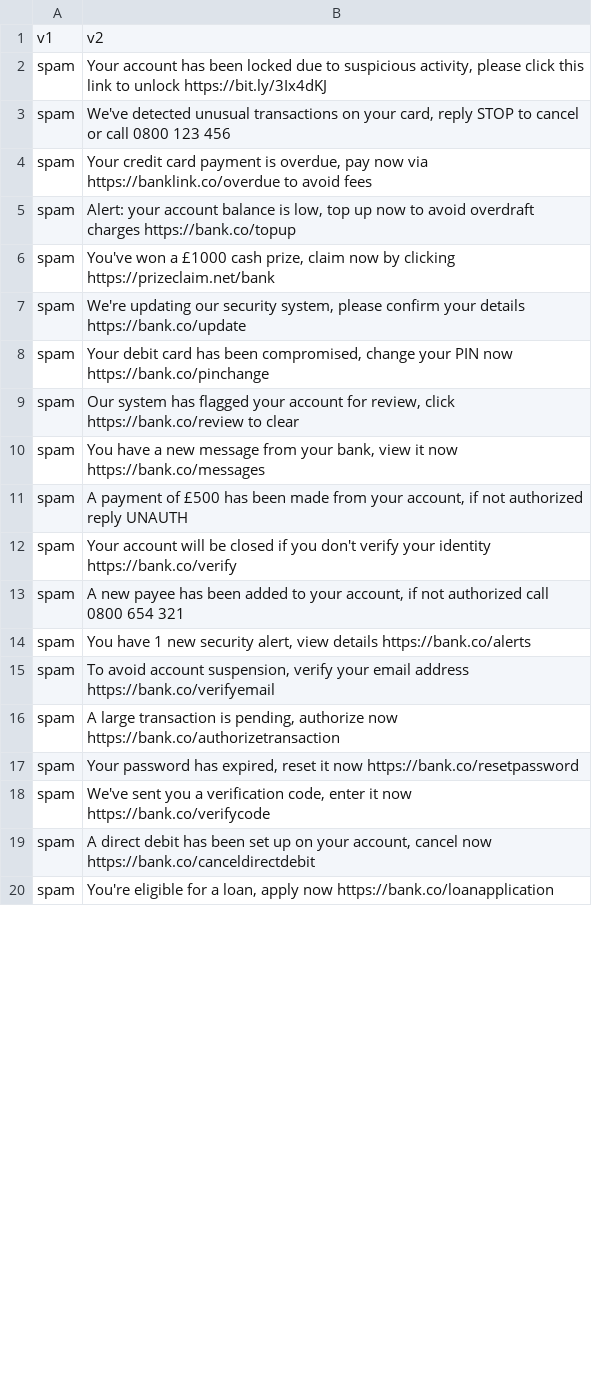
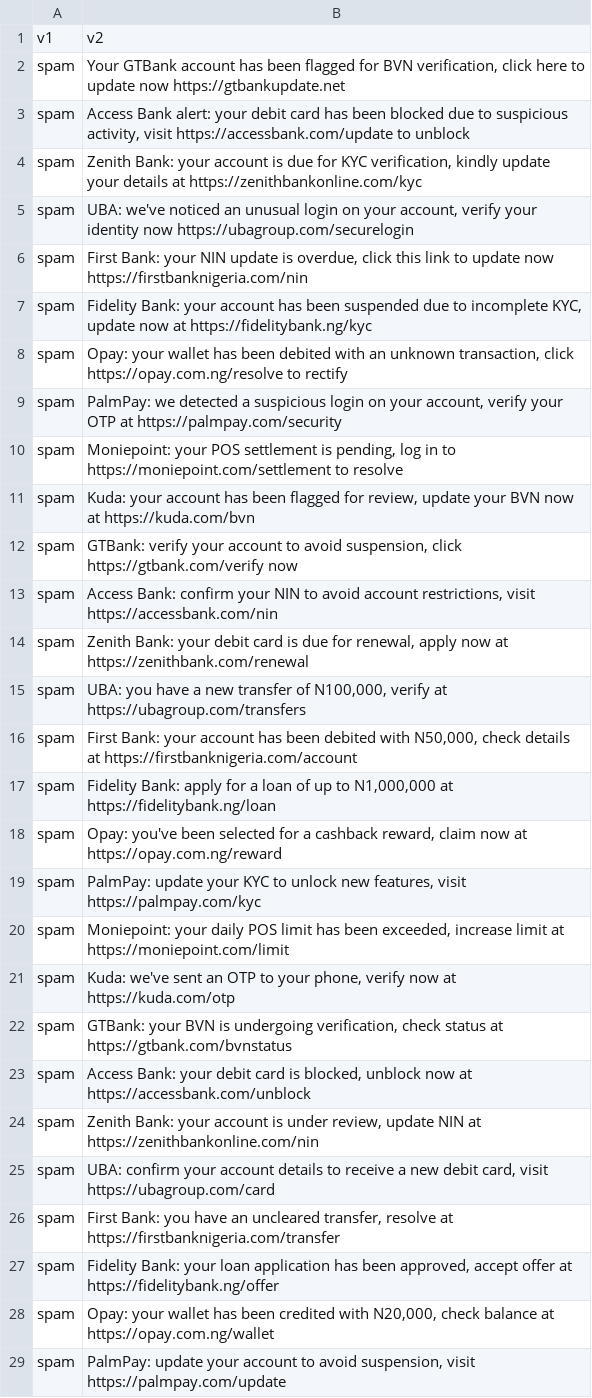
Before and after one commit to lechi-web/SCAM-DETECTION-APP, a CSV file: generated_phishing_messages.csv, drawn as a sheet; only a part is shown; the diff covers the shown part only.

Commit message:
Refactor dataset generator to use external prompt templates

```diff
--- a/generated_phishing_messages.csv
+++ b/generated_phishing_messages.csv
@@ -1,20 +1,29 @@
 v1,v2
-spam,"Your account has been locked due to suspicious activity, please click this link to unlock https://bit.ly/3Ix4dKJ"
-spam,"We've detected unusual transactions on your card, reply STOP to cancel or call 0800 123 456"
-spam,"Your credit card payment is overdue, pay now via https://banklink.co/overdue to avoid fees"
-spam,"Alert: your account balance is low, top up now to avoid overdraft charges https://bank.co/topup"
-spam,"You've won a £1000 cash prize, claim now by clicking https://prizeclaim.net/bank"
-spam,"We're updating our security system, please confirm your details https://bank.co/update"
-spam,"Your debit card has been compromised, change your PIN now https://bank.co/pinchange"
-spam,"Our system has flagged your account for review, click https://bank.co/review to clear"
-spam,"You have a new message from your bank, view it now https://bank.co/messages"
-spam,"A payment of £500 has been made from your account, if not authorized reply UNAUTH"
-spam,Your account will be closed if you don't verify your identity https://bank.co/verify
-spam,"A new payee has been added to your account, if not authorized call 0800 654 321"
-spam,"You have 1 new security alert, view details https://bank.co/alerts"
-spam,"To avoid account suspension, verify your email address https://bank.co/verifyemail"
-spam,"A large transaction is pending, authorize now https://bank.co/authorizetransaction"
-spam,"Your password has expired, reset it now https://bank.co/resetpassword"
-spam,"We've sent you a verification code, enter it now https://bank.co/verifycode"
-spam,"A direct debit has been set up on your account, cancel now https://bank.co/canceldirectdebit"
-spam,"You're eligible for a loan, apply now https://bank.co/loanapplication"
+spam,"Your GTBank account has been flagged for BVN verification, click here to update now https://gtbankupdate.net"
+spam,"Access Bank alert: your debit card has been blocked due to suspicious activity, visit https://accessbank.com/update to unblock"
+spam,"Zenith Bank: your account is due for KYC verification, kindly update your details at https://zenithbankonline.com/kyc"
+spam,"UBA: we've noticed an unusual login on your account, verify your identity now https://ubagroup.com/securelogin"
+spam,"First Bank: your NIN update is overdue, click this link to update now https://firstbanknigeria.com/nin"
+spam,"Fidelity Bank: your account has been suspended due to incomplete KYC, update now at https://fidelitybank.ng/kyc"
+spam,"Opay: your wallet has been debited with an unknown transaction, click https://opay.com.ng/resolve to rectify"
+spam,"PalmPay: we detected a suspicious login on your account, verify your OTP at https://palmpay.com/security"
+spam,"Moniepoint: your POS settlement is pending, log in to https://moniepoint.com/settlement to resolve"
+spam,"Kuda: your account has been flagged for review, update your BVN now at https://kuda.com/bvn"
+spam,"GTBank: verify your account to avoid suspension, click https://gtbank.com/verify now"
+spam,"Access Bank: confirm your NIN to avoid account restrictions, visit https://accessbank.com/nin"
+spam,"Zenith Bank: your debit card is due for renewal, apply now at https://zenithbank.com/renewal"
+spam,"UBA: you have a new transfer of N100,000, verify at https://ubagroup.com/transfers"
+spam,"First Bank: your account has been debited with N50,000, check details at https://firstbanknigeria.com/account"
+spam,"Fidelity Bank: apply for a loan of up to N1,000,000 at https://fidelitybank.ng/loan"
+spam,"Opay: you've been selected for a cashback reward, claim now at https://opay.com.ng/reward"
+spam,"PalmPay: update your KYC to unlock new features, visit https://palmpay.com/kyc"
+spam,"Moniepoint: your daily POS limit has been exceeded, increase limit at https://moniepoint.com/limit"
+spam,"Kuda: we've sent an OTP to your phone, verify now at https://kuda.com/otp"
+spam,"GTBank: your BVN is undergoing verification, check status at https://gtbank.com/bvnstatus"
+spam,"Access Bank: your debit card is blocked, unblock now at https://accessbank.com/unblock"
+spam,"Zenith Bank: your account is under review, update NIN at https://zenithbankonline.com/nin"
+spam,"UBA: confirm your account details to receive a new debit card, visit https://ubagroup.com/card"
+spam,"First Bank: you have an uncleared transfer, resolve at https://firstbanknigeria.com/transfer"
+spam,"Fidelity Bank: your loan application has been approved, accept offer at https://fidelitybank.ng/offer"
+spam,"Opay: your wallet has been credited with N20,000, check balance at https://opay.com.ng/wallet"
+spam,"PalmPay: update your account to avoid suspension, visit https://palmpay.com/update"
```
Also changed, not shown: 1 edited cell elsewhere in this file, 2 other files.
